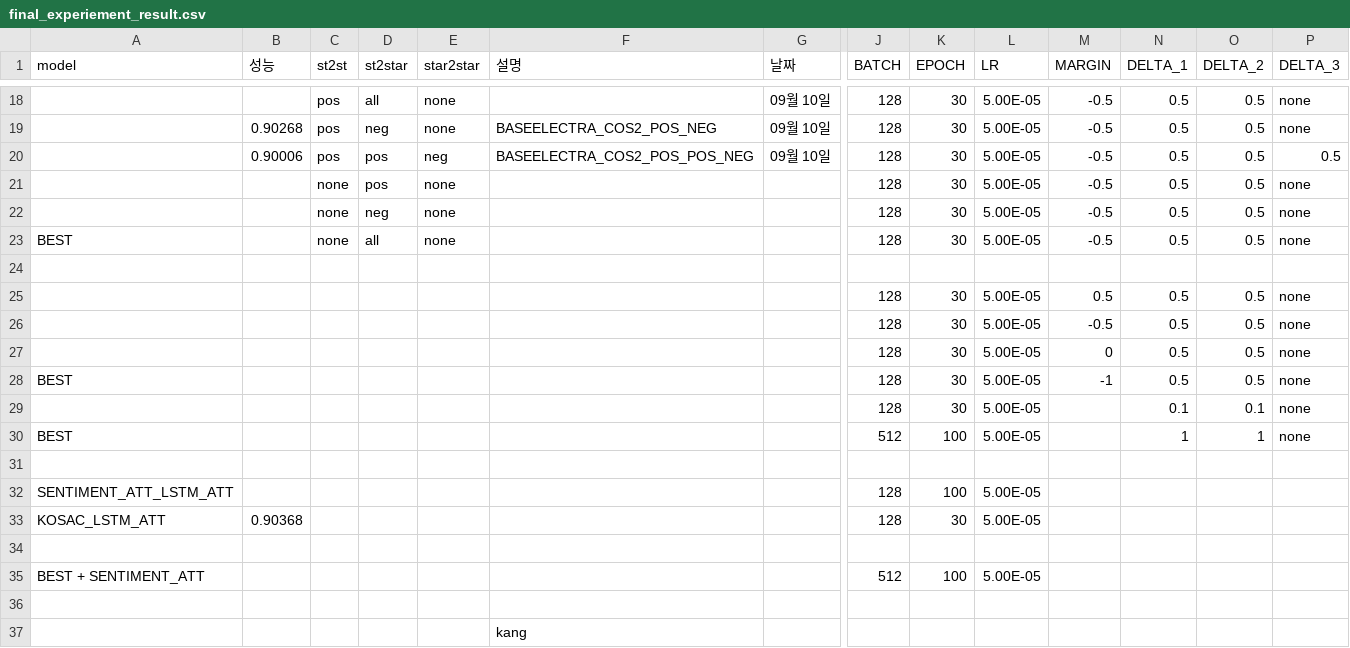
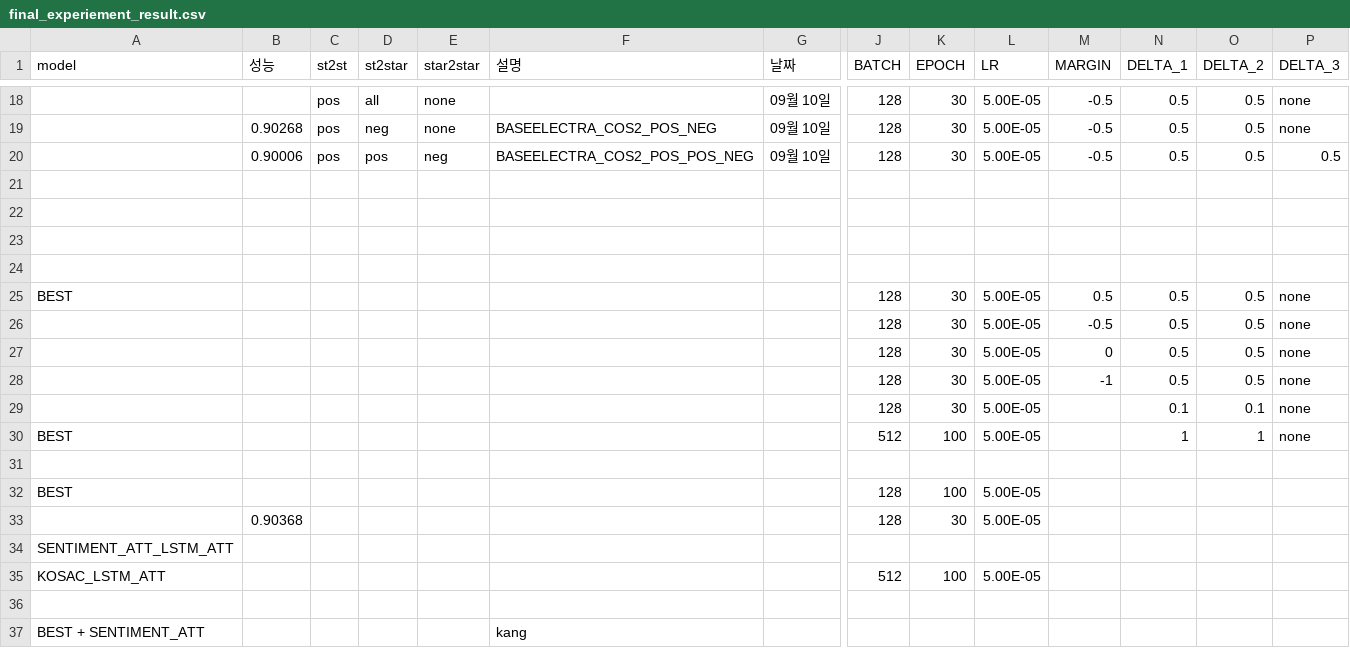
Before and after one commit to KimGyunYeop/SentimentAnalysis_korean_GC, a CSV file: final_experiement_result.csv, drawn as a sheet; only a part is shown, gaps mark what is left out; removed rows and columns are numbered as before the commit, all else as after; rows hold the shown columns only; the diff names each change by its address in the sheet, - before the commit and + after, or states it on an @@ line.

Commit message:
add

```diff
--- a/final_experiement_result.csv
+++ b/final_experiement_result.csv
-row 21:  |  | none | pos | none |  |  | 128 | 30 | 5.00E-05 | -0.5 | 0.5 | 0.5 | none
-row 22:  |  | none | neg | none |  |  | 128 | 30 | 5.00E-05 | -0.5 | 0.5 | 0.5 | none
-row 23: BEST |  | none | all | none |  |  | 128 | 30 | 5.00E-05 | -0.5 | 0.5 | 0.5 | none
+row 22: (empty)
+row 23: (empty)
+row 24: (empty)
-A25 (model): (empty)
+A25 (model): BEST
-A28 (model): BEST
+A28 (model): (empty)
-A32 (model): SENTIMENT_ATT_LSTM_ATT
+A32 (model): BEST
-A33 (model): KOSAC_LSTM_ATT
+A33 (model): (empty)
+row 34: SENTIMENT_ATT_LSTM_ATT
+row 35: KOSAC_LSTM_ATT |  |  |  |  |  |  | 512 | 100 | 5.00E-05
-row 35: BEST + SENTIMENT_ATT |  |  |  |  |  |  | 512 | 100 | 5.00E-05
-row 37: (empty)
+row 37: BEST + SENTIMENT_ATT |  |  |  |  | kang
-row 37:  |  |  |  |  | kang
```
